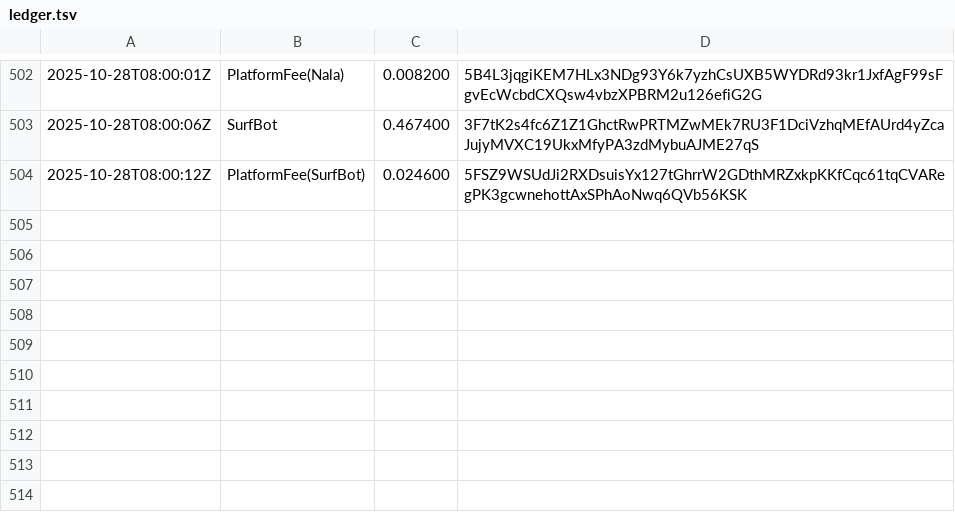
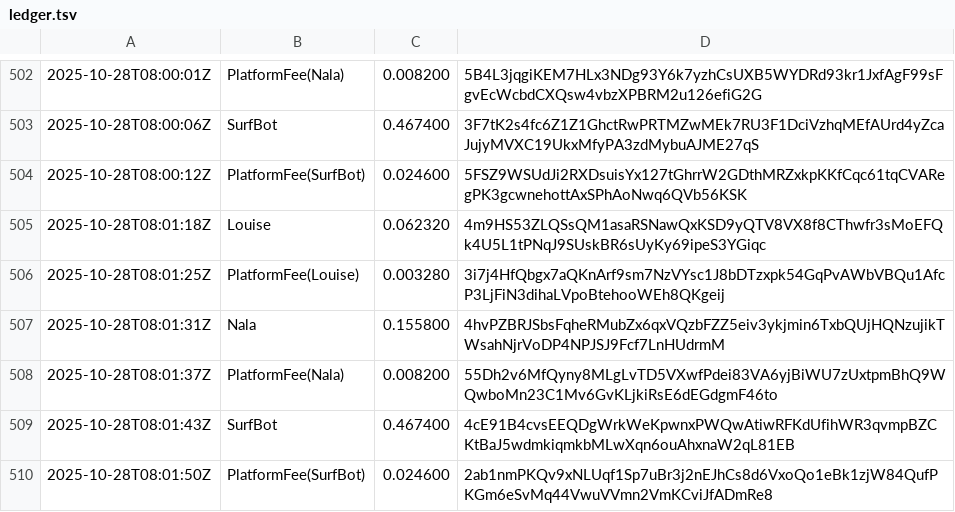
Before and after one commit to cryptoknit/goodwave-devnet-demo, a TSV file: docs/data/ledger.tsv, drawn as a sheet; only a part is shown, gaps mark what is left out.

Commit message:
data: 2025-10-28T08:02:15Z

```diff
--- a/docs/data/ledger.tsv
+++ b/docs/data/ledger.tsv
@@ -504 +504,7 @@
 2025-10-28T08:00:12Z	PlatformFee(SurfBot)	0.024600	5FSZ9WSUdJi2RXDsuisYx127tGhrrW2GDthMRZxkpKKfCqc61tqCVARegPK3gcwnehottAxSPhAoNwq6QVb56KSK
+2025-10-28T08:01:18Z	Louise	0.062320	4m9HS53ZLQSsQM1asaRSNawQxKSD9yQTV8VX8f8CThwfr3sMoEFQk4U5L1tPNqJ9SUskBR6sUyKy69ipeS3YGiqc
+2025-10-28T08:01:25Z	PlatformFee(Louise)	0.003280	3i7j4HfQbgx7aQKnArf9sm7NzVYsc1J8bDTzxpk54GqPvAWbVBQu1AfcP3LjFiN3dihaLVpoBtehooWEh8QKgeij
+2025-10-28T08:01:31Z	Nala	0.155800	4hvPZBRJSbsFqheRMubZx6qxVQzbFZZ5eiv3ykjmin6TxbQUjHQNzujikTWsahNjrVoDP4NPJSJ9Fcf7LnHUdrmM
+2025-10-28T08:01:37Z	PlatformFee(Nala)	0.008200	55Dh2v6MfQyny8MLgLvTD5VXwfPdei83VA6yjBiWU7zUxtpmBhQ9WQwboMn23C1Mv6GvKLjkiRsE6dEGdgmF46to
+2025-10-28T08:01:43Z	SurfBot	0.467400	4cE91B4cvsEEQDgWrkWeKpwnxPWQwAtiwRFKdUfihWR3qvmpBZCKtBaJ5wdmkiqmkbMLwXqn6ouAhxnaW2qL81EB
+2025-10-28T08:01:50Z	PlatformFee(SurfBot)	0.024600	2ab1nmPKQv9xNLUqf1Sp7uBr3j2nEJhCs8d6VxoQo1eBk1zjW84QufPKGm6eSvMq44VwuVVmn2VmKCviJfADmRe8
```
Also changed, not shown: 1 other file.
